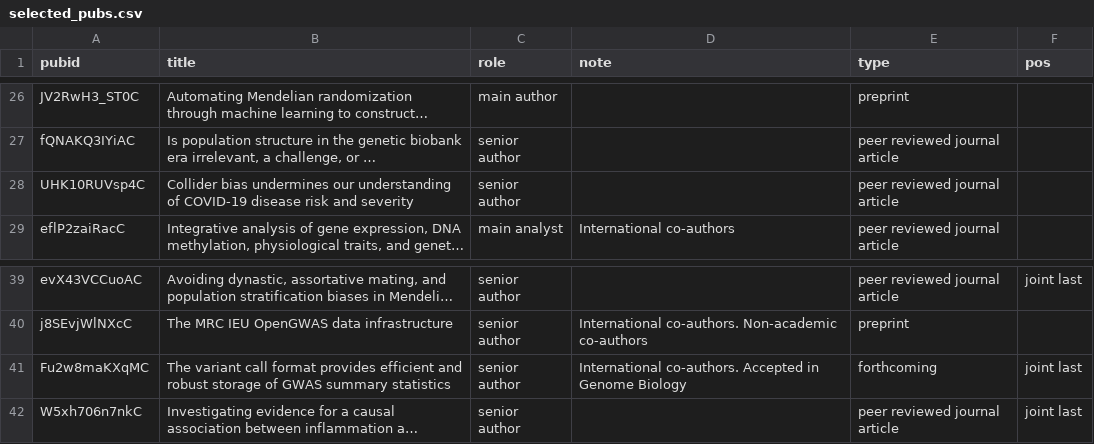
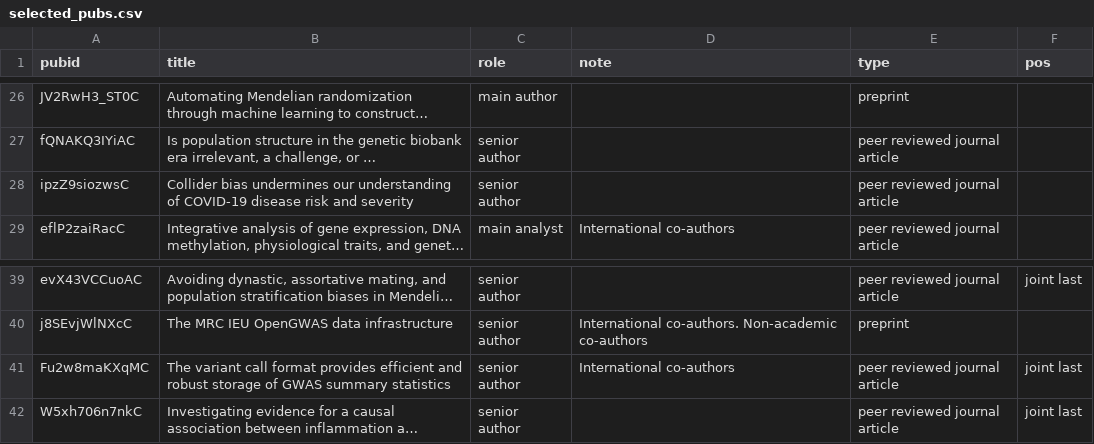
Before and after one commit to explodecomputer/cv, a CSV file: data/selected_pubs.csv, drawn as a sheet; only a part is shown, gaps mark what is left out; long unchanged cells end in …; the diff names each change by its address in the sheet, - before the commit and + after, or states it on an @@ line.

```diff
--- a/data/selected_pubs.csv
+++ b/data/selected_pubs.csv
-A28 (pubid): UHK10RUVsp4C
+A28 (pubid): ipzZ9siozwsC
-D41 (note): International co-authors. Accepted in Genome Biology
+D41 (note): International co-authors
-E41 (type): forthcoming
+E41 (type): peer reviewed journal article
```
Also changed, not shown: data/pubs.csv, 4 other files.
